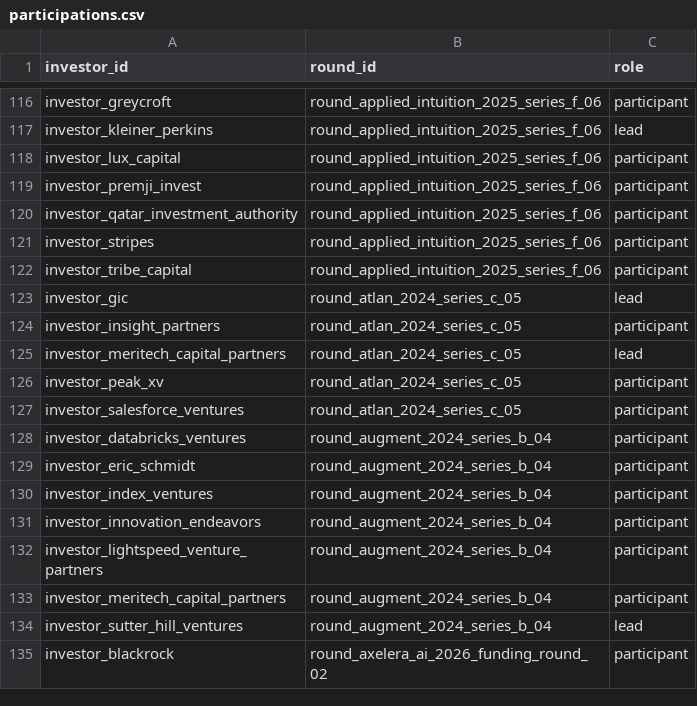
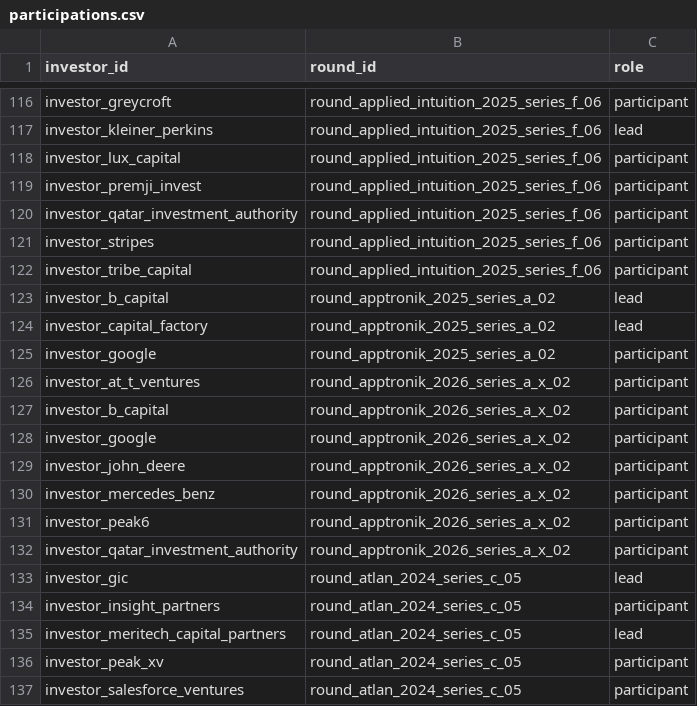
Before and after one commit to Michael-Pertl/startupKG, a CSV file: data/neo4j_import/participations.csv, drawn as a sheet; only a part is shown, gaps mark what is left out; the shorter side is filled out with more unchanged rows; the diff names each change by its address in the sheet, - before the commit and + after, or states it on an @@ line.

```diff
--- a/data/neo4j_import/participations.csv
+++ b/data/neo4j_import/participations.csv
+row 123: investor_b_capital | round_apptronik_2025_series_a_02 | lead
+row 124: investor_capital_factory | round_apptronik_2025_series_a_02 | lead
+row 125: investor_google | round_apptronik_2025_series_a_02 | participant
+row 126: investor_at_t_ventures | round_apptronik_2026_series_a_x_02 | participant
+row 127: investor_b_capital | round_apptronik_2026_series_a_x_02 | participant
+row 128: investor_google | round_apptronik_2026_series_a_x_02 | participant
+row 129: investor_john_deere | round_apptronik_2026_series_a_x_02 | participant
+row 130: investor_mercedes_benz | round_apptronik_2026_series_a_x_02 | participant
+row 131: investor_peak6 | round_apptronik_2026_series_a_x_02 | participant
+row 132: investor_qatar_investment_authority | round_apptronik_2026_series_a_x_02 | participant
```
Also changed, not shown: data/neo4j_import/funding_rounds.csv, data/processed/funding_rounds.csv, 18 other files.
